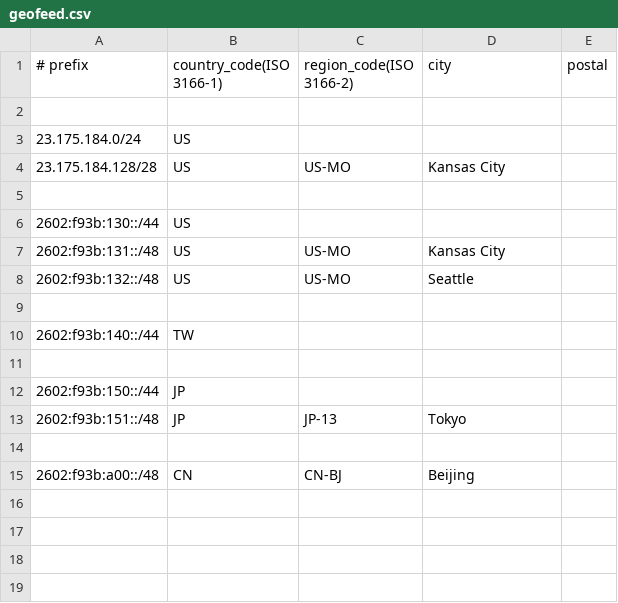
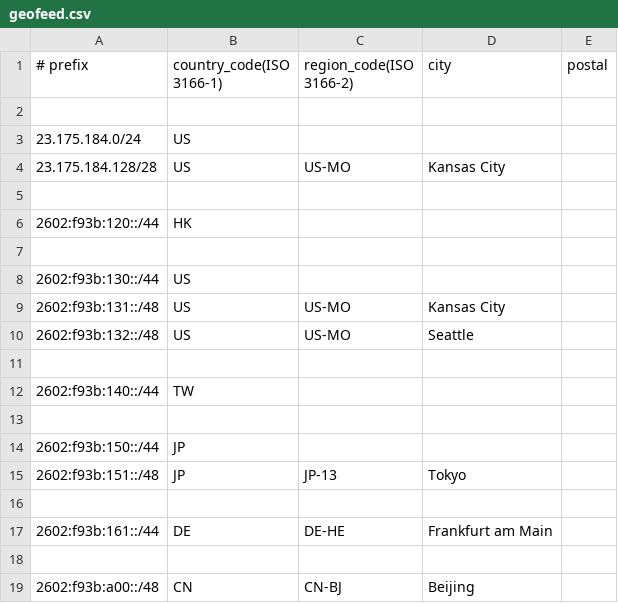
Before and after one commit to KawaiiNetworks/AS27523, a CSV file: geofeed.csv, drawn as a sheet.

```diff
--- a/geofeed.csv
+++ b/geofeed.csv
@@ -5,2 +5,4 @@
 
+2602:f93b:120::/44,HK,,,
+
 2602:f93b:130::/44,US,,,
@@ -13,2 +15,4 @@
 2602:f93b:151::/48,JP,JP-13,Tokyo,
+
+2602:f93b:161::/44,DE,DE-HE,Frankfurt am Main,
 
```
Also changed, not shown: 1 other file.
